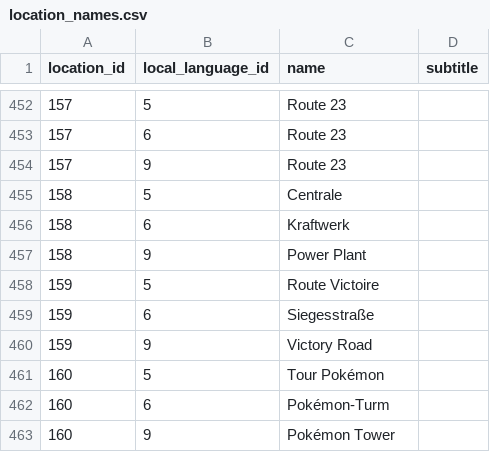
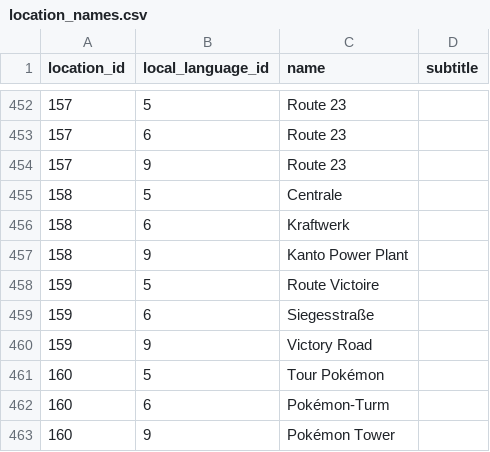
Before and after one commit to PokeAPI/pokeapi, a CSV file: data/v2/csv/location_names.csv, drawn as a sheet; only a part is shown, gaps mark what is left out.

```diff
--- a/data/v2/csv/location_names.csv
+++ b/data/v2/csv/location_names.csv
@@ -456,3 +456,3 @@ location_id,local_language_id,name,subtitle
 158,6,Kraftwerk,
-158,9,Power Plant,
+158,9,Kanto Power Plant,
 159,5,Route Victoire,
```
Also changed, not shown: data/v2/csv/encounter_condition_prose.csv, data/v2/csv/location_area_prose.csv, 7 other files.
